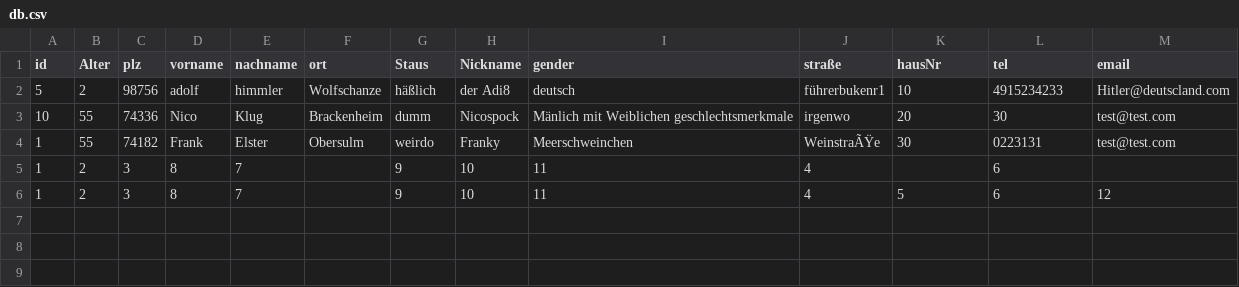
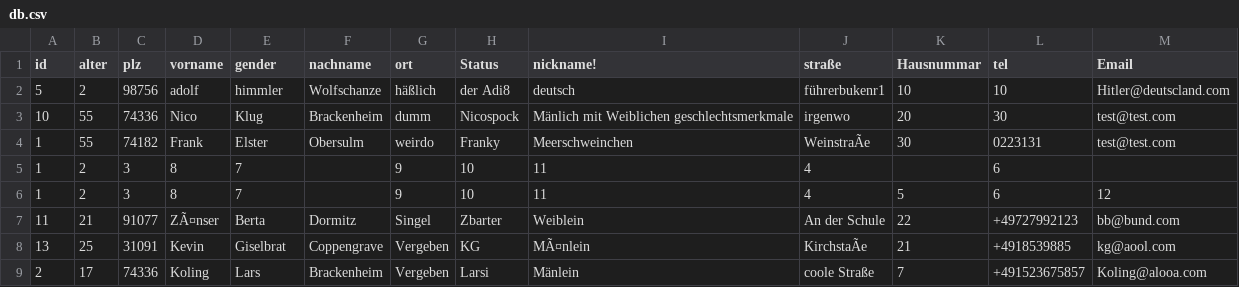
Before and after one commit to Fabi12345678910/GenderNeutralAdressBook, a CSV file: Das Genderneutrale Adressbuch (LGBT)/bin/db.csv, drawn as a sheet; the diff names each change by its address in the sheet, - before the commit and + after, or states it on an @@ line.

```diff
--- a/Das Genderneutrale Adressbuch (LGBT)/bin/db.csv
+++ b/Das Genderneutrale Adressbuch (LGBT)/bin/db.csv
-B1: Alter
+B1: alter
-E1: nachname
+E1: gender
-F1: ort
+F1: nachname
-G1: Staus
+G1: ort
-H1: Nickname
+H1: Status
-I1: gender
+I1: nickname!
-K1: hausNr
+K1: Hausnummar
-M1: email
+M1: Email
-L2 (tel): 4915234233
+L2 (tel): 10
-J4 (straße): WeinstraÃŸe
+J4 (straße): WeinstraÃe
+row 7: 11 | 21 | 91077 | ZÃ¤nser | Berta | Dormitz | Singel | Zbarter | Weiblein | An der Schule | 22 | +49727992123 | bb@bund.com
+row 8: 13 | 25 | 31091 | Kevin | Giselbrat | Coppengrave | Vergeben | KG | MÃ¤nlein | KirchstaÃe | 21 | +4918539885 | kg@aool.com
+row 9: 2 | 17 | 74336 | Koling | Lars | Brackenheim | Vergeben | Larsi | Mänlein | coole Straße | 7 | +491523675857 | Koling@alooa.com
```
Also changed, not shown: 3 other files.
